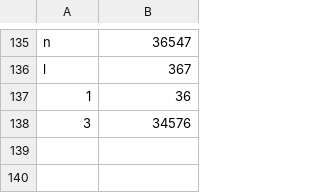
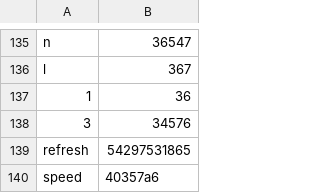
Before and after one commit to chibatching/glyph-predictor-data, a CSV file: glyph_line.csv, drawn as a sheet; only a part is shown, gaps mark what is left out; the diff names each change by its address in the sheet, - before the commit and + after, or states it on an @@ line.

Commit message:
added REFRESH and SPEED
added two new glyphs from https://ingress.com/news/2024-itoensoftbankyear10

```diff
--- a/glyph_line.csv
+++ b/glyph_line.csv
+row 139: refresh | 54297531865
+row 140: speed | 40357a6
```
